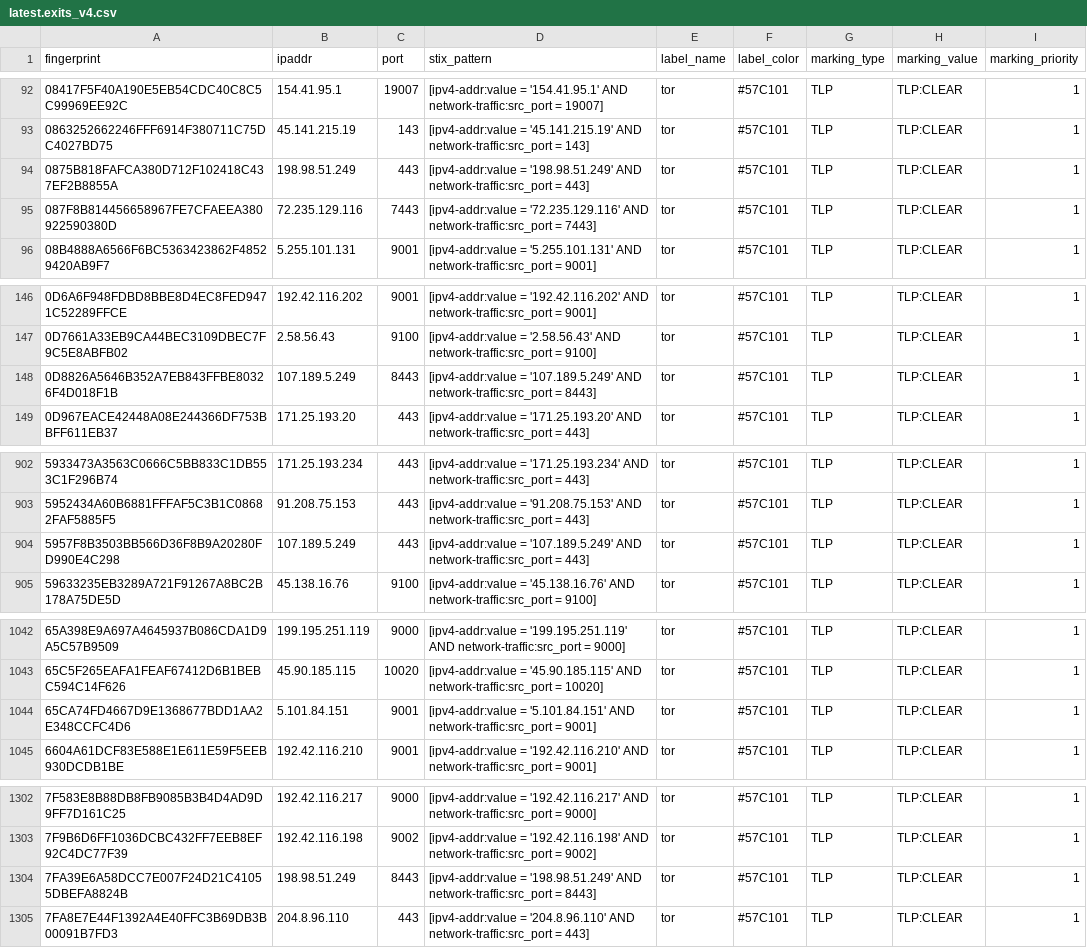
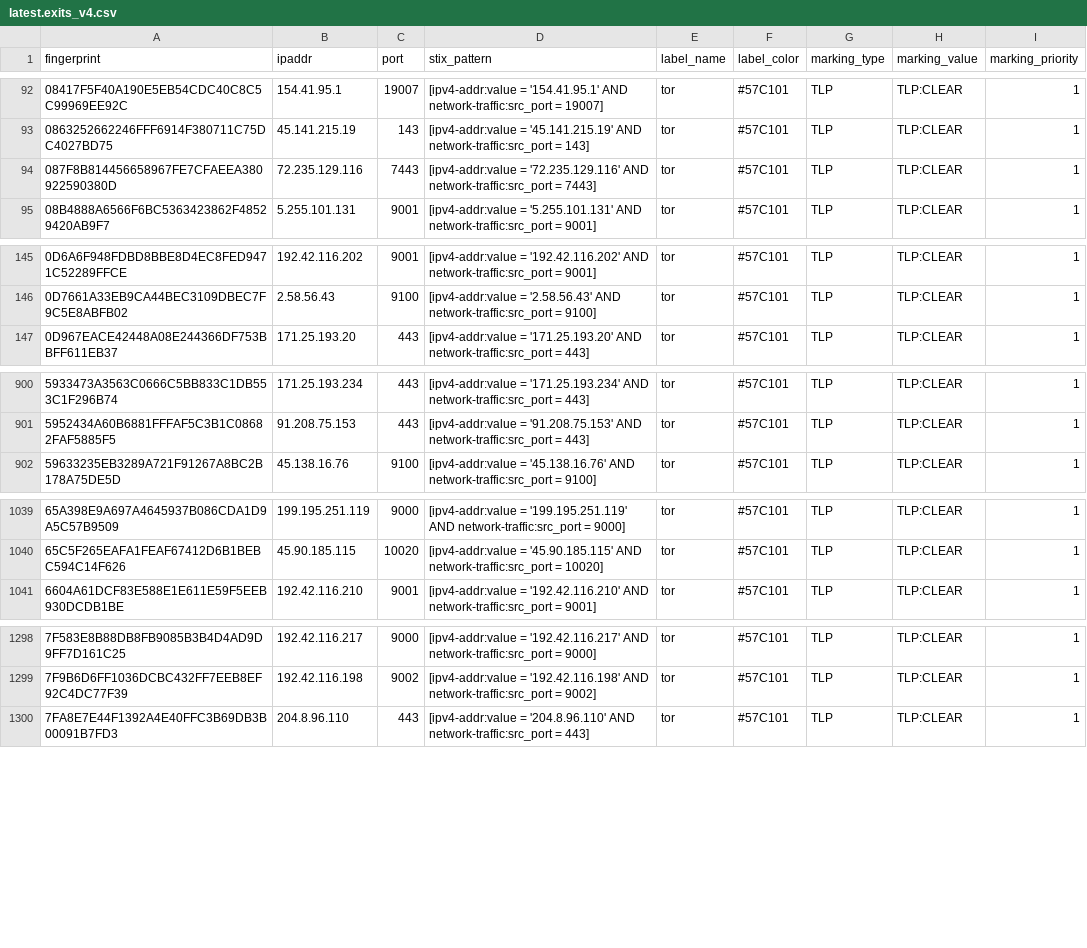
Before and after one commit to DreadFog/tor_csv_feed_opencti, a CSV file: latest.exits_v4.csv, drawn as a sheet; only a part is shown, gaps mark what is left out; the diff covers the shown part only.

```diff
--- a/latest.exits_v4.csv
+++ b/latest.exits_v4.csv
@@ -93,3 +93,2 @@ fingerprint,ipaddr,port,stix_pattern,label_name,label_color,marking_type,marking
 0863252662246FFF6914F380711C75DC4027BD75,45.141.215.19,143,[ipv4-addr:value = '45.141.215.19' AND network-traffic:src_port = 143],tor,#57C101,TLP,TLP:CLEAR,1
-0875B818FAFCA380D712F102418C437EF2B8855A,198.98.51.249,443,[ipv4-addr:value = '198.98.51.249' AND network-traffic:src_port = 443],tor,#57C101,TLP,TLP:CLEAR,1
 087F8B814456658967FE7CFAEEA380922590380D,72.235.129.116,7443,[ipv4-addr:value = '72.235.129.116' AND network-traffic:src_port = 7443],tor,#57C101,TLP,TLP:CLEAR,1
@@ -147,3 +146,2 @@ fingerprint,ipaddr,port,stix_pattern,label_name,label_color,marking_type,marking
 0D7661A33EB9CA44BEC3109DBEC7F9C5E8ABFB02,2.58.56.43,9100,[ipv4-addr:value = '2.58.56.43' AND network-traffic:src_port = 9100],tor,#57C101,TLP,TLP:CLEAR,1
-0D8826A5646B352A7EB843FFBE80326F4D018F1B,107.189.5.249,8443,[ipv4-addr:value = '107.189.5.249' AND network-traffic:src_port = 8443],tor,#57C101,TLP,TLP:CLEAR,1
 0D967EACE42448A08E244366DF753BBFF611EB37,171.25.193.20,443,[ipv4-addr:value = '171.25.193.20' AND network-traffic:src_port = 443],tor,#57C101,TLP,TLP:CLEAR,1
@@ -903,3 +901,2 @@ fingerprint,ipaddr,port,stix_pattern,label_name,label_color,marking_type,marking
 5952434A60B6881FFFAF5C3B1C08682FAF5885F5,91.208.75.153,443,[ipv4-addr:value = '91.208.75.153' AND network-traffic:src_port = 443],tor,#57C101,TLP,TLP:CLEAR,1
-5957F8B3503BB566D36F8B9A20280FD990E4C298,107.189.5.249,443,[ipv4-addr:value = '107.189.5.249' AND network-traffic:src_port = 443],tor,#57C101,TLP,TLP:CLEAR,1
 59633235EB3289A721F91267A8BC2B178A75DE5D,45.138.16.76,9100,[ipv4-addr:value = '45.138.16.76' AND network-traffic:src_port = 9100],tor,#57C101,TLP,TLP:CLEAR,1
@@ -1043,3 +1040,2 @@ fingerprint,ipaddr,port,stix_pattern,label_name,label_color,marking_type,marking
 65C5F265EAFA1FEAF67412D6B1BEBC594C14F626,45.90.185.115,10020,[ipv4-addr:value = '45.90.185.115' AND network-traffic:src_port = 10020],tor,#57C101,TLP,TLP:CLEAR,1
-65CA74FD4667D9E1368677BDD1AA2E348CCFC4D6,5.101.84.151,9001,[ipv4-addr:value = '5.101.84.151' AND network-traffic:src_port = 9001],tor,#57C101,TLP,TLP:CLEAR,1
 6604A61DCF83E588E1E611E59F5EEB930DCDB1BE,192.42.116.210,9001,[ipv4-addr:value = '192.42.116.210' AND network-traffic:src_port = 9001],tor,#57C101,TLP,TLP:CLEAR,1
@@ -1303,3 +1299,2 @@ fingerprint,ipaddr,port,stix_pattern,label_name,label_color,marking_type,marking
 7F9B6D6FF1036DCBC432FF7EEB8EF92C4DC77F39,192.42.116.198,9002,[ipv4-addr:value = '192.42.116.198' AND network-traffic:src_port = 9002],tor,#57C101,TLP,TLP:CLEAR,1
-7FA39E6A58DCC7E007F24D21C41055DBEFA8824B,198.98.51.249,8443,[ipv4-addr:value = '198.98.51.249' AND network-traffic:src_port = 8443],tor,#57C101,TLP,TLP:CLEAR,1
 7FA8E7E44F1392A4E40FFC3B69DB3B00091B7FD3,204.8.96.110,443,[ipv4-addr:value = '204.8.96.110' AND network-traffic:src_port = 443],tor,#57C101,TLP,TLP:CLEAR,1
```
Also changed, not shown: 1 added row and 3 removed rows elsewhere in this file, latest.all_v6.csv, latest.exits_v6.csv, 3 other files.
